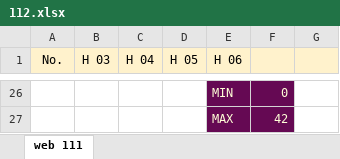
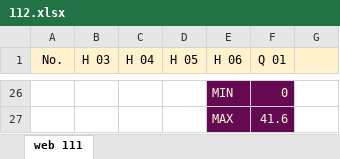
Before and after one commit to mkazemiraz/mft-scores, an Excel workbook: 112/112.xlsx, sheet web 111, drawn as a sheet; only a part is shown, gaps mark what is left out; values as stored, in another font and other column widths than the file's, no borders; the diff covers the shown part only; the diff names each change by its address in the sheet, - before the commit and + after, or states it on an @@ line.

```diff
--- a/112/112.xlsx (sheet web 111)
+++ b/112/112.xlsx (sheet web 111)
-F1: (empty)
+F1: Q 01
-F27 (Q 01): 42
+F27 (Q 01): 41.6
```
Also changed, not shown: 17 added rows, 17 removed rows and 13 edited cells elsewhere in this sheet, 110/110.xlsx.
